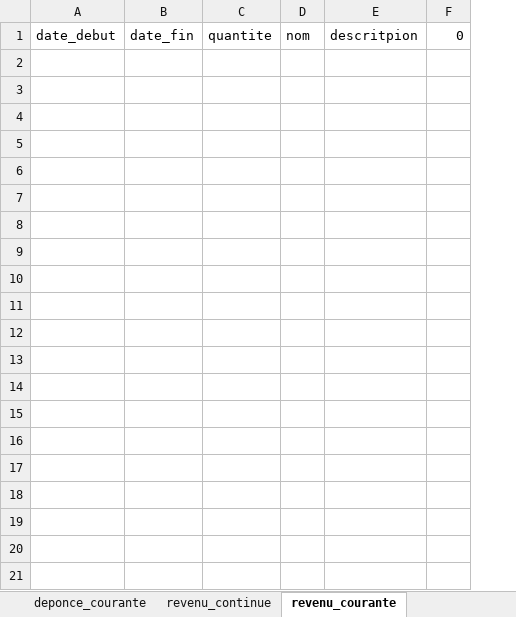
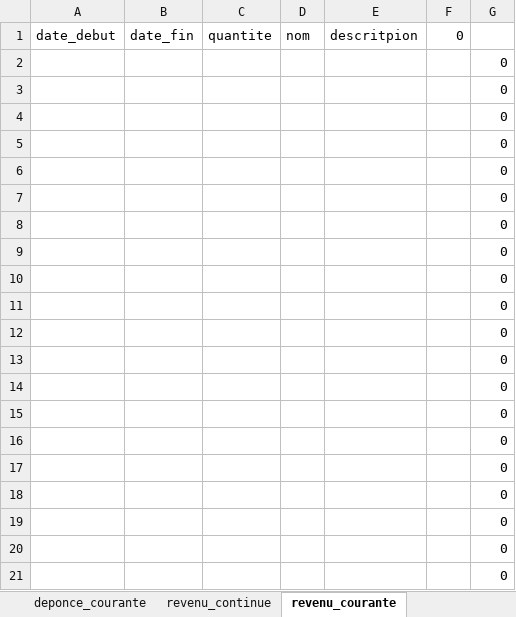
Before and after one commit to maciej-budner/gestion-des-finances, an Excel workbook: main/assets/finance.xlsx, sheet revenu_courante, drawn as a sheet; only a part is shown; values as stored, in another font and other column widths than the file's, no borders; the diff covers the shown part only; the diff names each change by its address in the sheet, - before the commit and + after, or states it on an @@ line.

```diff
--- a/main/assets/finance.xlsx (sheet revenu_courante)
+++ b/main/assets/finance.xlsx (sheet revenu_courante)
+column G, empty
+row 2:  |  |  |  |  |  | 0
+row 3:  |  |  |  |  |  | 0
+row 4:  |  |  |  |  |  | 0
+row 5:  |  |  |  |  |  | 0
+row 6:  |  |  |  |  |  | 0
+row 7:  |  |  |  |  |  | 0
+row 8:  |  |  |  |  |  | 0
+row 9:  |  |  |  |  |  | 0
+row 10:  |  |  |  |  |  | 0
+row 11:  |  |  |  |  |  | 0
+row 12:  |  |  |  |  |  | 0
+row 13:  |  |  |  |  |  | 0
+row 14:  |  |  |  |  |  | 0
+row 15:  |  |  |  |  |  | 0
+row 16:  |  |  |  |  |  | 0
+row 17:  |  |  |  |  |  | 0
+row 18:  |  |  |  |  |  | 0
+row 19:  |  |  |  |  |  | 0
+row 20:  |  |  |  |  |  | 0
+row 21:  |  |  |  |  |  | 0
```
Also changed, not shown: 979 added rows elsewhere in this sheet, sheet deponce_courante, formulas that keep their value, 4 other files.
